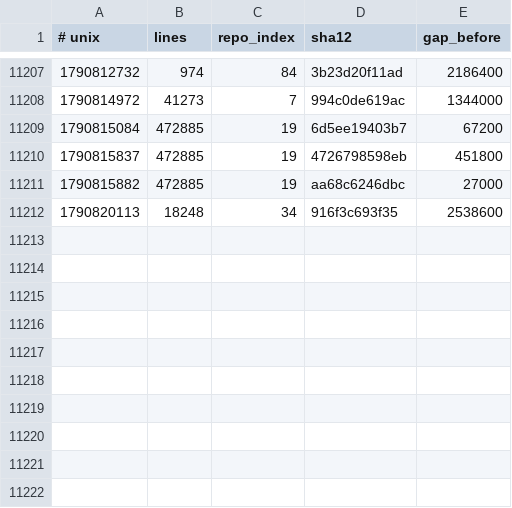
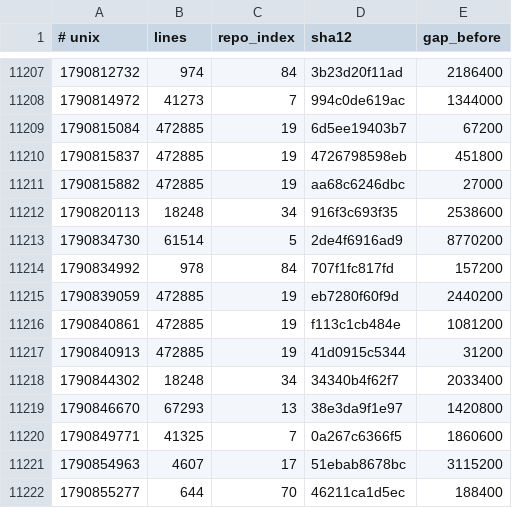
Before and after one commit to Ventusltd/kuiper-belt, a TSV file: cosmos/wafer.tsv, drawn as a sheet; only a part is shown, gaps mark what is left out.

```diff
--- a/cosmos/wafer.tsv
+++ b/cosmos/wafer.tsv
@@ -11212 +11212,11 @@
 1790820113	18248	34	916f3c693f35	2538600
+1790834730	61514	5	2de4f6916ad9	8770200
+1790834992	978	84	707f1fc817fd	157200
+1790839059	472885	19	eb7280f60f9d	2440200
+1790840861	472885	19	f113c1cb484e	1081200
+1790840913	472885	19	41d0915c5344	31200
+1790844302	18248	34	34340b4f62f7	2033400
+1790846670	67293	13	38e3da9f1e97	1420800
+1790849771	41325	7	0a267c6366f5	1860600
+1790854963	4607	17	51ebab8678bc	3115200
+1790855277	644	70	46211ca1d5ec	188400
```
Also changed, not shown: cosmos/pulse.tsv, cosmos/repos.tsv, 2 other files.
